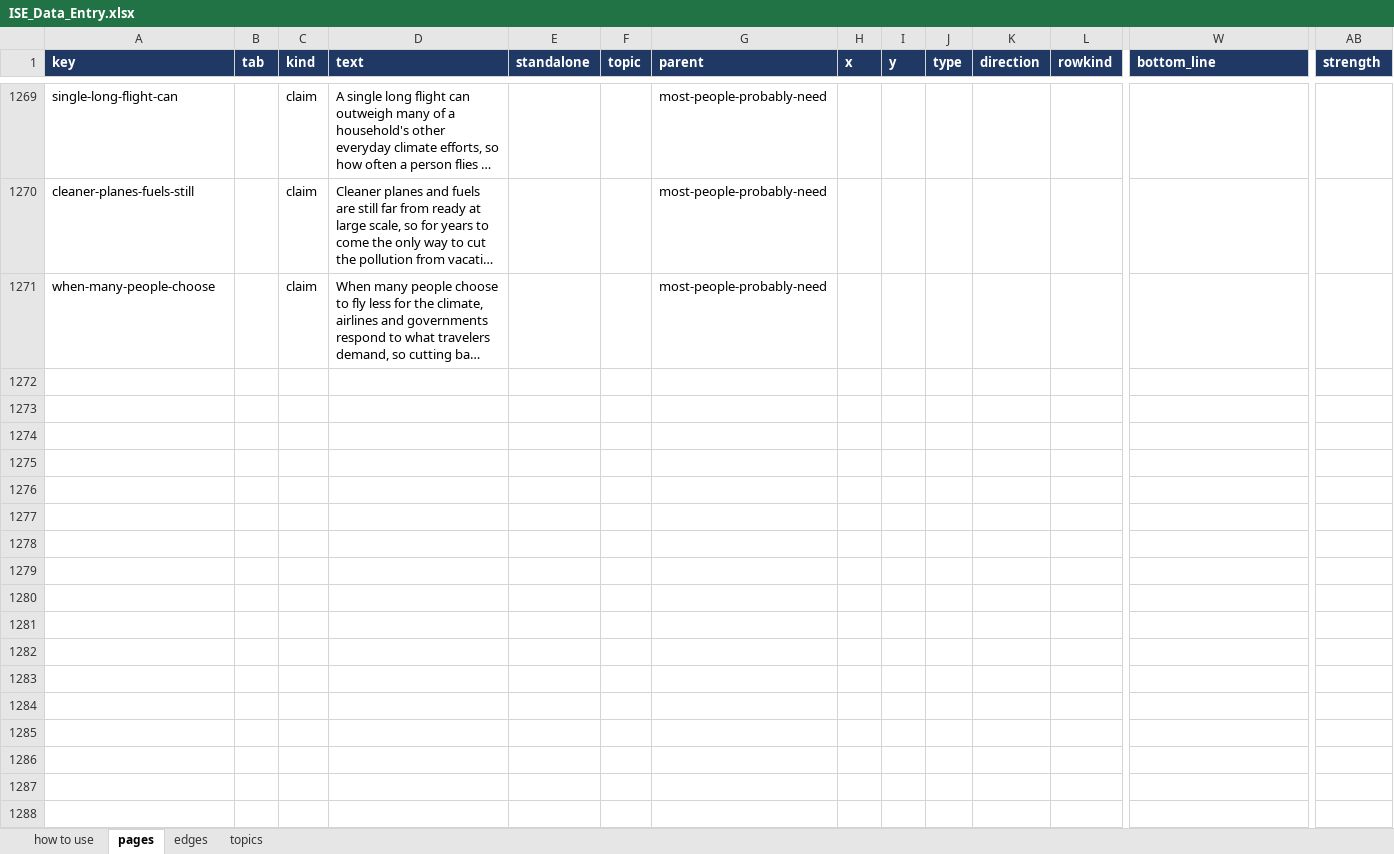
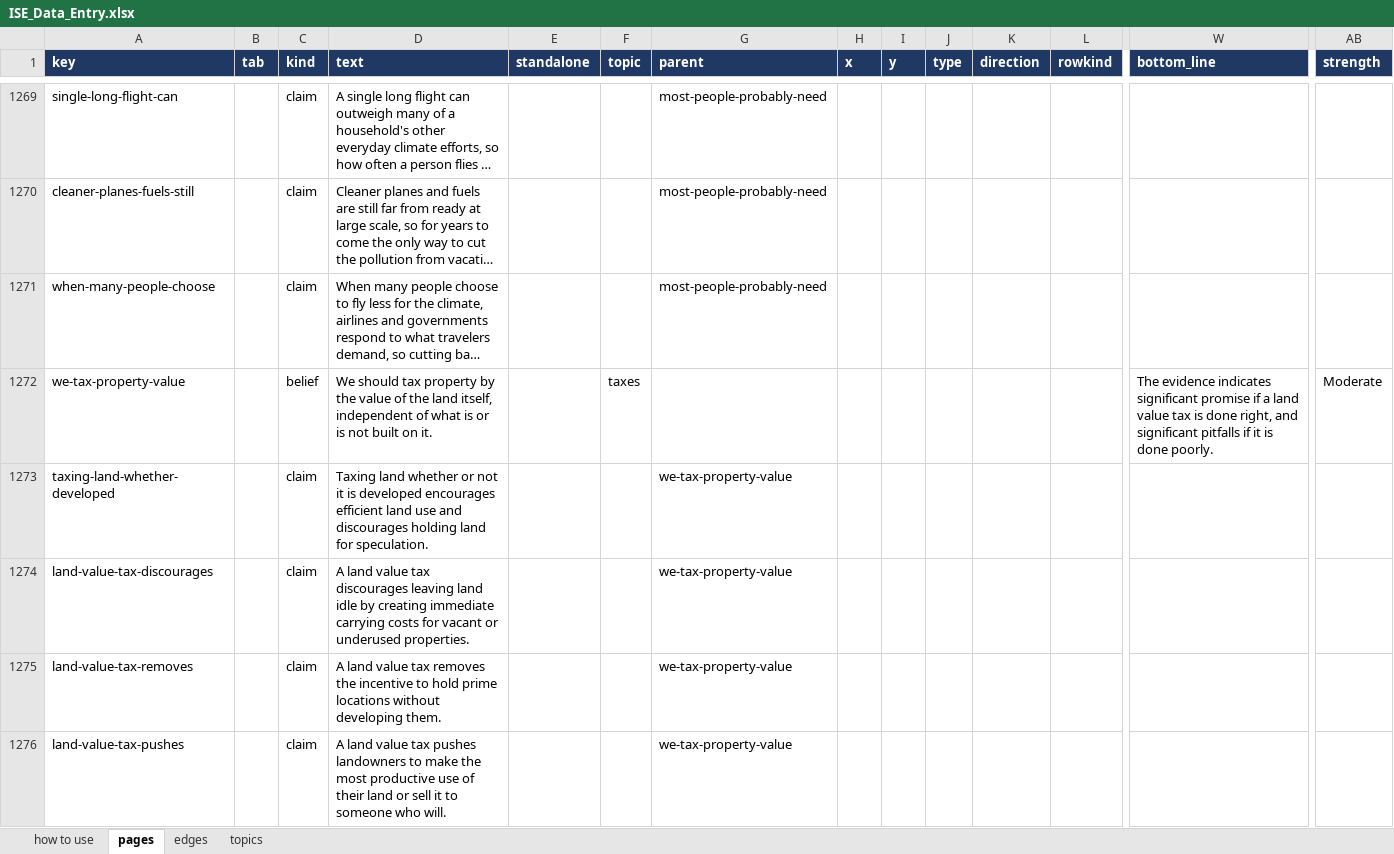
Before and after one commit to myklob/ideastockexchange, an Excel workbook: tools/static-site/ISE_Data_Entry.xlsx, sheet pages, drawn as a sheet; only a part is shown, gaps mark what is left out; long unchanged cells end in …; values as stored, in another font and other column widths than the file's, no borders; rows hold the shown columns only; the diff covers the shown part only; the diff names each change by its address in the sheet, - before the commit and + after, or states it on an @@ line.

```diff
--- a/tools/static-site/ISE_Data_Entry.xlsx (sheet pages)
+++ b/tools/static-site/ISE_Data_Entry.xlsx (sheet pages)
+row 1272: we-tax-property-value |  | belief | We should tax property by the value of the land itself, independent of what is or is not built on it. |  | taxes |  |  |  |  |  |  | The evidence indicates significant promise if a land value tax is done right, and significant pitfalls if it is done poorly. | Moderate
+row 1273: taxing-land-whether-developed |  | claim | Taxing land whether or not it is developed encourages efficient land use and discourages holding land for speculation. |  |  | we-tax-property-value
+row 1274: land-value-tax-discourages |  | claim | A land value tax discourages leaving land idle by creating immediate carrying costs for vacant or underused properties. |  |  | we-tax-property-value
+row 1275: land-value-tax-removes |  | claim | A land value tax removes the incentive to hold prime locations without developing them. |  |  | we-tax-property-value
+row 1276: land-value-tax-pushes |  | claim | A land value tax pushes landowners to make the most productive use of their land or sell it to someone who will. |  |  | we-tax-property-value
```
Also changed, not shown: 130 added rows elsewhere in this sheet, sheet edges, 2 other files.
